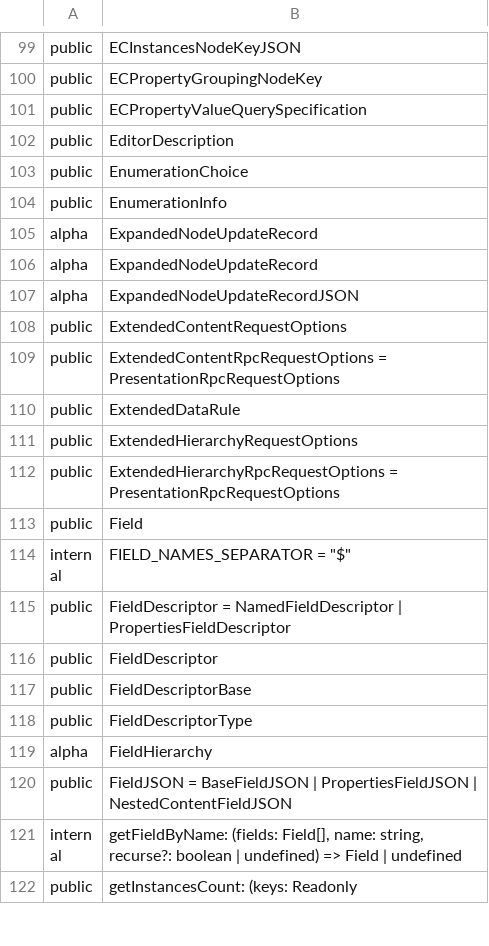
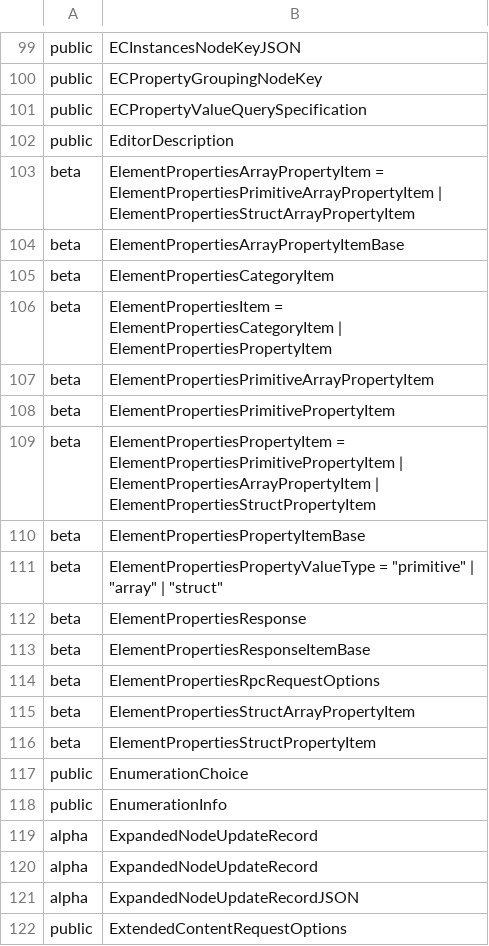
Before and after one commit to iTwin/itwinjs-core, a CSV file: common/api/summary/presentation-common.exports.csv, drawn as a sheet; only a part is shown, gaps mark what is left out; the shorter side is filled out with more unchanged rows; the diff names each change by its address in the sheet, - before the commit and + after, or states it on an @@ line.

Commit message:
Add `PresentationRpcInterface.getElementProperties`

```diff
--- a/common/api/summary/presentation-common.exports.csv
+++ b/common/api/summary/presentation-common.exports.csv
+row 103: beta | ElementPropertiesArrayPropertyItem = ElementPropertiesPrimitiveArrayPropertyItem | ElementPropertiesStructArrayPropertyItem
+row 104: beta | ElementPropertiesArrayPropertyItemBase
+row 105: beta | ElementPropertiesCategoryItem
+row 106: beta | ElementPropertiesItem = ElementPropertiesCategoryItem | ElementPropertiesPropertyItem
+row 107: beta | ElementPropertiesPrimitiveArrayPropertyItem
+row 108: beta | ElementPropertiesPrimitivePropertyItem
+row 109: beta | ElementPropertiesPropertyItem = ElementPropertiesPrimitivePropertyItem | ElementPropertiesArrayPropertyItem | ElementPropertiesStructPropertyItem
+row 110: beta | ElementPropertiesPropertyItemBase
+row 111: beta | ElementPropertiesPropertyValueType = "primitive" | "array" | "struct"
+row 112: beta | ElementPropertiesResponse
+row 113: beta | ElementPropertiesResponseItemBase
+row 114: beta | ElementPropertiesRpcRequestOptions
+row 115: beta | ElementPropertiesStructArrayPropertyItem
+row 116: beta | ElementPropertiesStructPropertyItem
```
Also changed, not shown: 16 other files.
